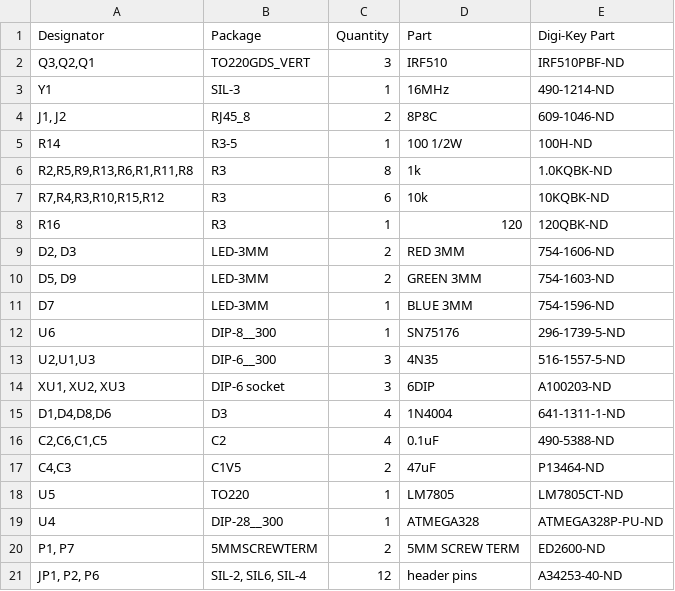
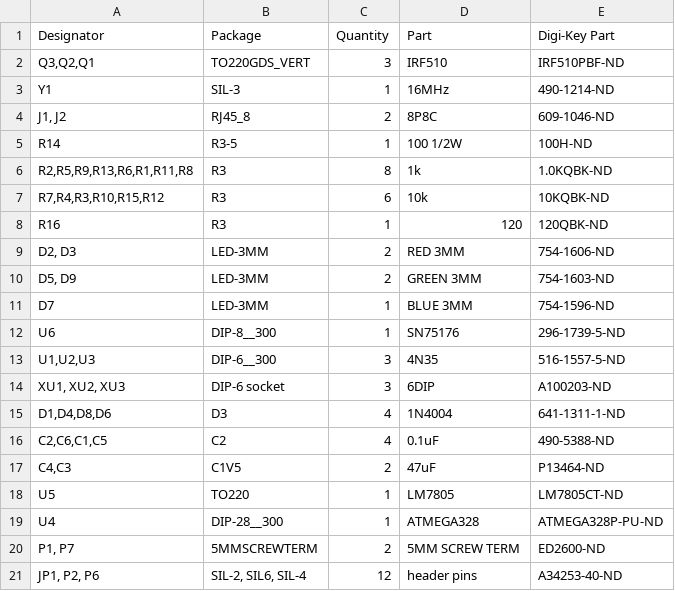
Before and after one commit to propane-and-electrons/bcard-rgbdmx, a CSV file: docs/bcard-rgbdmx-BOM.csv, drawn as a sheet.

Commit message:
minor edit to BOM

```diff
--- a/docs/bcard-rgbdmx-BOM.csv
+++ b/docs/bcard-rgbdmx-BOM.csv
@@ -12,3 +12,3 @@ D7,LED-3MM,1,BLUE 3MM,754-1596-ND
 U6,DIP-8__300,1,SN75176,296-1739-5-ND
-"U2,U1,U3",DIP-6__300,3,4N35,516-1557-5-ND
+"U1,U2,U3",DIP-6__300,3,4N35,516-1557-5-ND
 "XU1, XU2, XU3",DIP-6 socket,3,6DIP,A100203-ND
```
